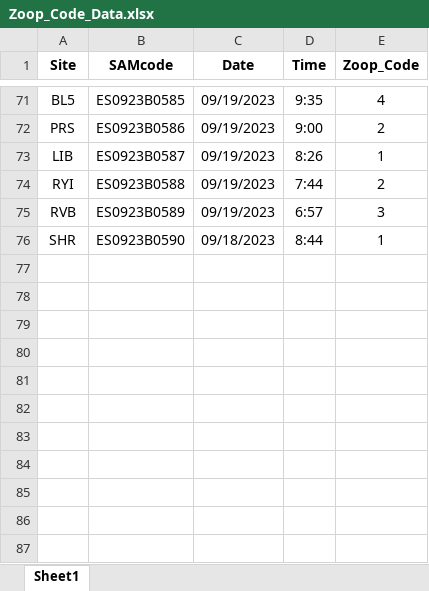
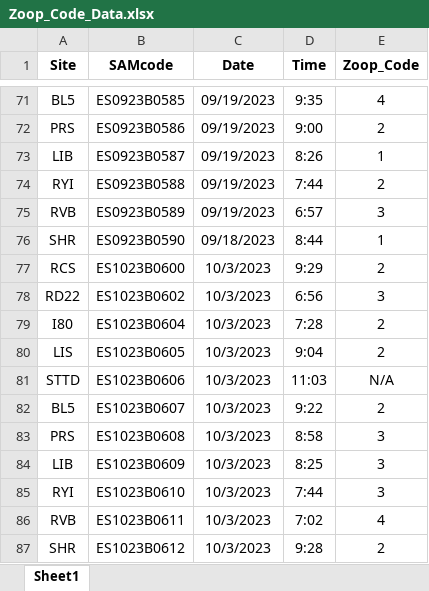
Before and after one commit to ericholmes/NDFS_reports, an Excel workbook: data/Zoop_Code_Data.xlsx, sheet Sheet1, drawn as a sheet; only a part is shown, gaps mark what is left out; values as stored, in another font and other column widths than the file's, no borders; the diff names each change by its address in the sheet, - before the commit and + after, or states it on an @@ line.

```diff
--- a/data/Zoop_Code_Data.xlsx (sheet Sheet1)
+++ b/data/Zoop_Code_Data.xlsx (sheet Sheet1)
+row 77: RCS | ES1023B0600 | 10/3/2023 | 9:29 | 2
+row 78: RD22 | ES1023B0602 | 10/3/2023 | 6:56 | 3
+row 79: I80 | ES1023B0604 | 10/3/2023 | 7:28 | 2
+row 80: LIS | ES1023B0605 | 10/3/2023 | 9:04 | 2
+row 81: STTD | ES1023B0606 | 10/3/2023 | 11:03 | N/A
+row 82: BL5 | ES1023B0607 | 10/3/2023 | 9:22 | 2
+row 83: PRS | ES1023B0608 | 10/3/2023 | 8:58 | 3
+row 84: LIB | ES1023B0609 | 10/3/2023 | 8:25 | 3
+row 85: RYI | ES1023B0610 | 10/3/2023 | 7:44 | 3
+row 86: RVB | ES1023B0611 | 10/3/2023 | 7:02 | 4
+row 87: SHR | ES1023B0612 | 10/3/2023 | 9:28 | 2
```
Also changed, not shown: data/YBFMP_WQ_Data_WORKING_20221006.xlsx, 9 other files.
